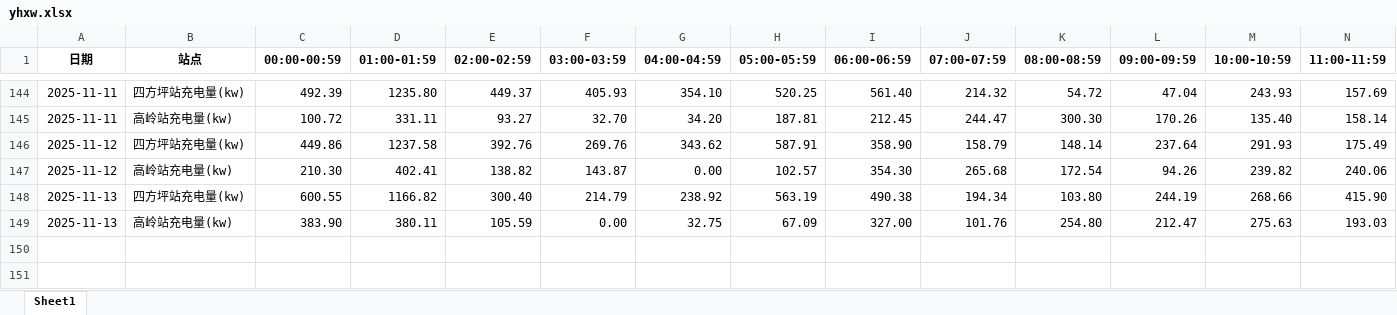
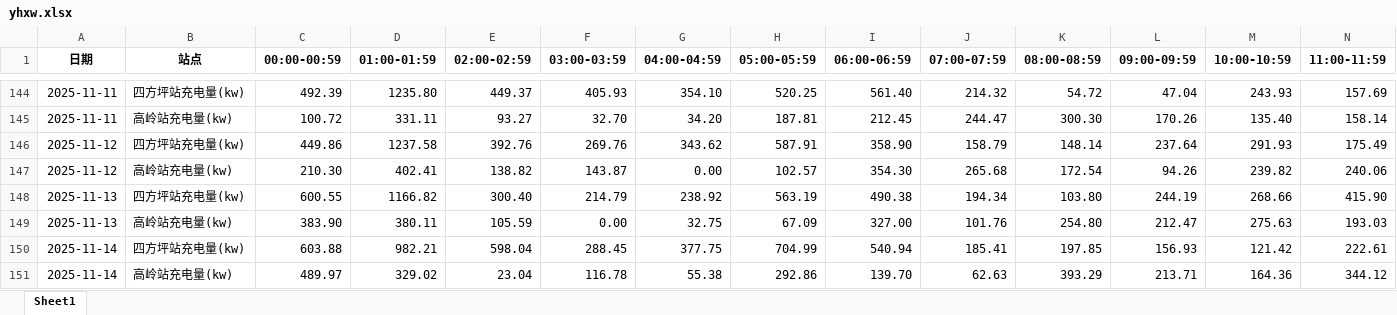
Before and after one commit to jiangnanwaw/my-page, an Excel workbook: data/yhxw.xlsx, sheet Sheet1, drawn as a sheet; only a part is shown, gaps mark what is left out; values as stored, in another font and other column widths than the file's, no borders; rows hold the shown columns only; the diff names each change by its address in the sheet, - before the commit and + after, or states it on an @@ line.

```diff
--- a/data/yhxw.xlsx (sheet Sheet1)
+++ b/data/yhxw.xlsx (sheet Sheet1)
+row 150: 2025-11-14 | 四方坪站充电量(kw) | 603.88 | 982.21 | 598.04 | 288.45 | 377.75 | 704.99 | 540.94 | 185.41 | 197.85 | 156.93 | 121.42 | 222.61
+row 151: 2025-11-14 | 高岭站充电量(kw) | 489.97 | 329.02 | 23.04 | 116.78 | 55.38 | 292.86 | 139.70 | 62.63 | 393.29 | 213.71 | 164.36 | 344.12
```
Also changed, not shown: data/daydata.xlsx, data/homepage.xlsx, 2 other files.
